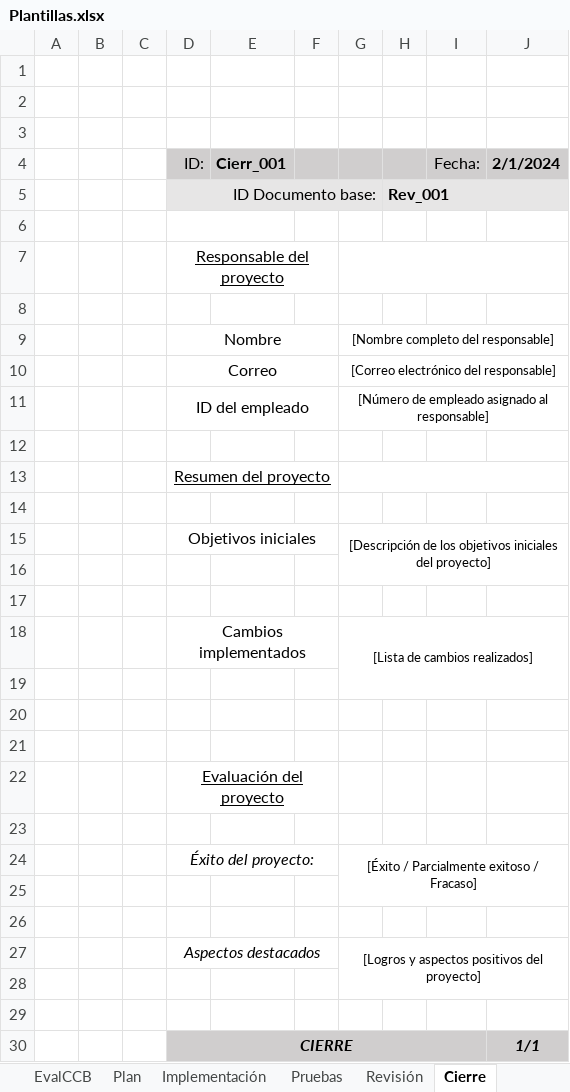
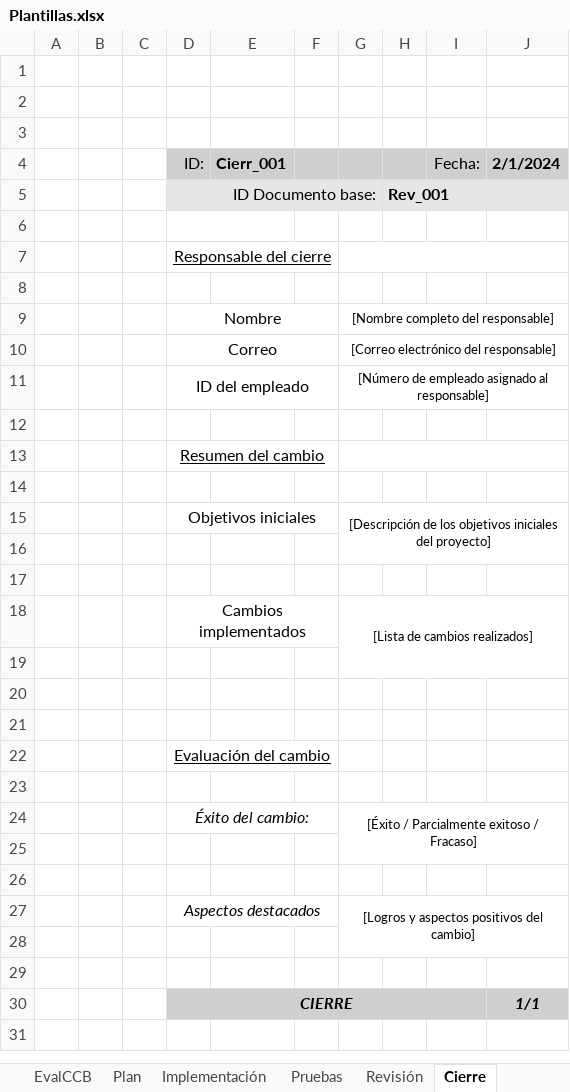
Before and after one commit to Skioh/Git_Guillermo_ControlCambios, an Excel workbook: Procesos/ControlDeCambios/Plantillas.xlsx, sheet Cierre, drawn as a sheet; values as stored, in another font and other column widths than the file's, no borders; the diff names each change by its address in the sheet, - before the commit and + after, or states it on an @@ line.

Commit message:
Eliminado el documento de cambios

```diff
--- a/Procesos/ControlDeCambios/Plantillas.xlsx (sheet Cierre)
+++ b/Procesos/ControlDeCambios/Plantillas.xlsx (sheet Cierre)
-D7 (ID:): Responsable del proyecto
+D7 (ID:): Responsable del cierre
-D13 (ID:): Resumen del proyecto
+D13 (ID:): Resumen del cambio
-D22 (ID:): Evaluación del proyecto
+D22 (ID:): Evaluación del cambio
-D24 (ID:): Éxito del proyecto:
+D24 (ID:): Éxito del cambio:
-G27: [Logros y aspectos positivos del proyecto]
+G27: [Logros y aspectos positivos del cambio]
```
Also changed, not shown: sheet Revisión, sheet EvalDes, other sheet tabs, 3 other files.
